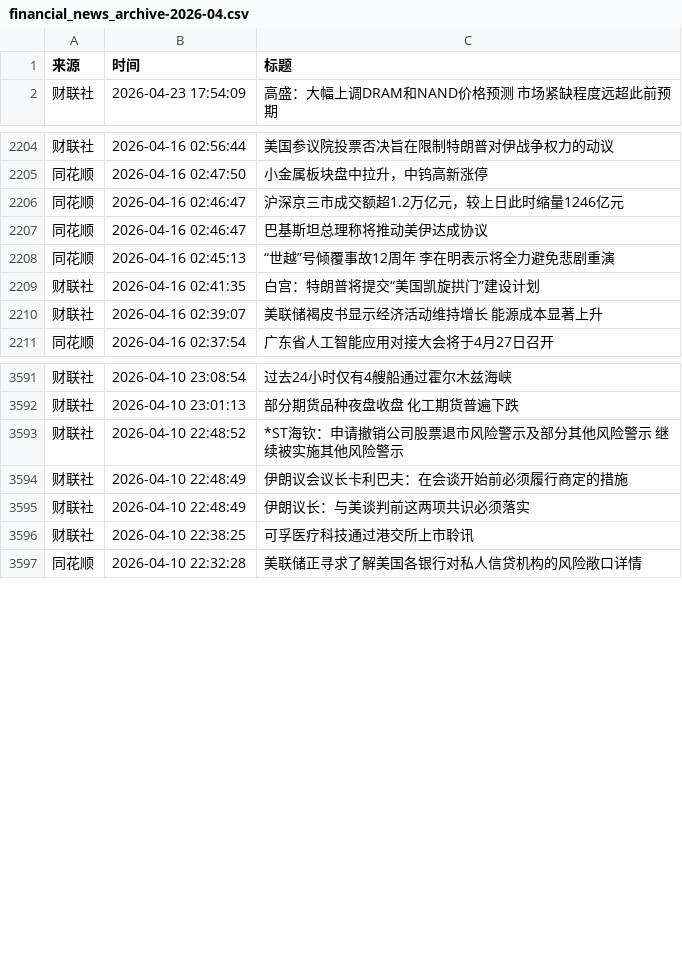
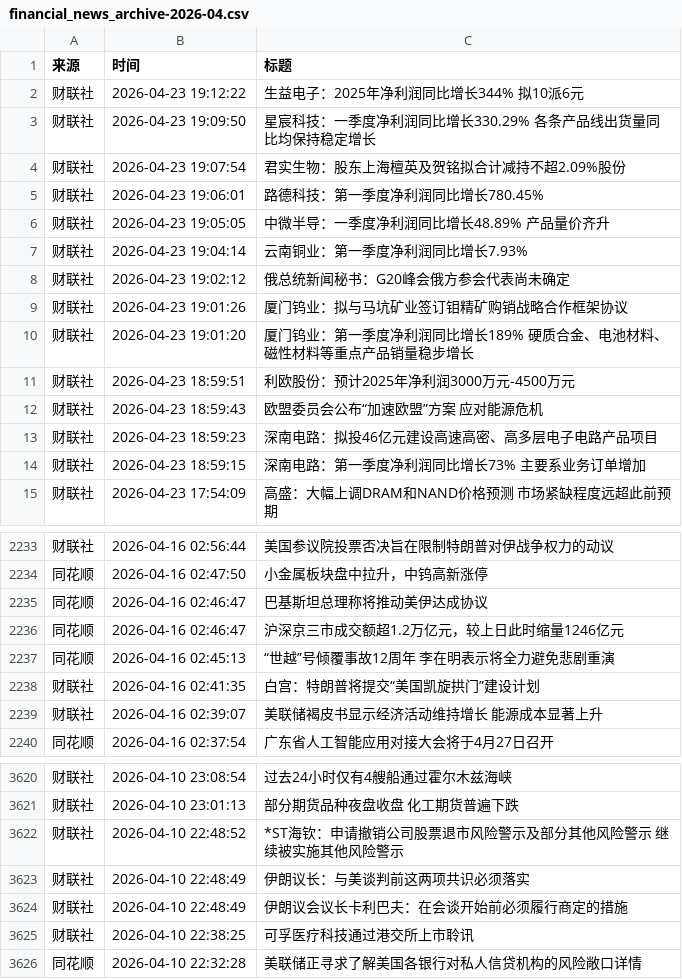
Before and after one commit to xiaoshuochangzai/huiboyanbao, a CSV file: 财经新闻数据/financial_news_archive-2026-04.csv, drawn as a sheet; only a part is shown, gaps mark what is left out; the diff covers the shown part only.

```diff
--- a/财经新闻数据/financial_news_archive-2026-04.csv
+++ b/财经新闻数据/financial_news_archive-2026-04.csv
@@ -1,2 +1,15 @@
 来源,时间,标题
+财联社,2026-04-23 19:12:22,生益电子：2025年净利润同比增长344% 拟10派6元
+财联社,2026-04-23 19:09:50,星宸科技：一季度净利润同比增长330.29% 各条产品线出货量同比均保持稳定增长
+财联社,2026-04-23 19:07:54,君实生物：股东上海檀英及贺铭拟合计减持不超2.09%股份
+财联社,2026-04-23 19:06:01,路德科技：第一季度净利润同比增长780.45%
+财联社,2026-04-23 19:05:05,中微半导：一季度净利润同比增长48.89% 产品量价齐升
+财联社,2026-04-23 19:04:14,云南铜业：第一季度净利润同比增长7.93%
+财联社,2026-04-23 19:02:12,俄总统新闻秘书：G20峰会俄方参会代表尚未确定
+财联社,2026-04-23 19:01:26,厦门钨业：拟与马坑矿业签订钼精矿购销战略合作框架协议
+财联社,2026-04-23 19:01:20,厦门钨业：第一季度净利润同比增长189% 硬质合金、电池材料、磁性材料等重点产品销量稳步增长
+财联社,2026-04-23 18:59:51,利欧股份：预计2025年净利润3000万元-4500万元
+财联社,2026-04-23 18:59:43,欧盟委员会公布“加速欧盟”方案 应对能源危机
+财联社,2026-04-23 18:59:23,深南电路：拟投46亿元建设高速高密、高多层电子电路产品项目
+财联社,2026-04-23 18:59:15,深南电路：第一季度净利润同比增长73% 主要系业务订单增加
 财联社,2026-04-23 17:54:09,高盛：大幅上调DRAM和NAND价格预测 市场紧缺程度远超此前预期
@@ -2205,4 +2234,4 @@
 同花顺,2026-04-16 02:47:50,小金属板块盘中拉升，中钨高新涨停
-同花顺,2026-04-16 02:46:47,沪深京三市成交额超1.2万亿元，较上日此时缩量1246亿元
 同花顺,2026-04-16 02:46:47,巴基斯坦总理称将推动美伊达成协议
+同花顺,2026-04-16 02:46:47,沪深京三市成交额超1.2万亿元，较上日此时缩量1246亿元
 同花顺,2026-04-16 02:45:13,“世越”号倾覆事故12周年 李在明表示将全力避免悲剧重演
@@ -3593,4 +3622,4 @@
 财联社,2026-04-10 22:48:52,*ST海钦：申请撤销公司股票退市风险警示及部分其他风险警示 继续被实施其他风险警示
-财联社,2026-04-10 22:48:49,伊朗议会议长卡利巴夫：在会谈开始前必须履行商定的措施
 财联社,2026-04-10 22:48:49,伊朗议长：与美谈判前这两项共识必须落实
+财联社,2026-04-10 22:48:49,伊朗议会议长卡利巴夫：在会谈开始前必须履行商定的措施
 财联社,2026-04-10 22:38:25,可孚医疗科技通过港交所上市聆讯
```
Also changed, not shown: 16 added rows and 6 moved rows elsewhere in this file, 4 other files.
